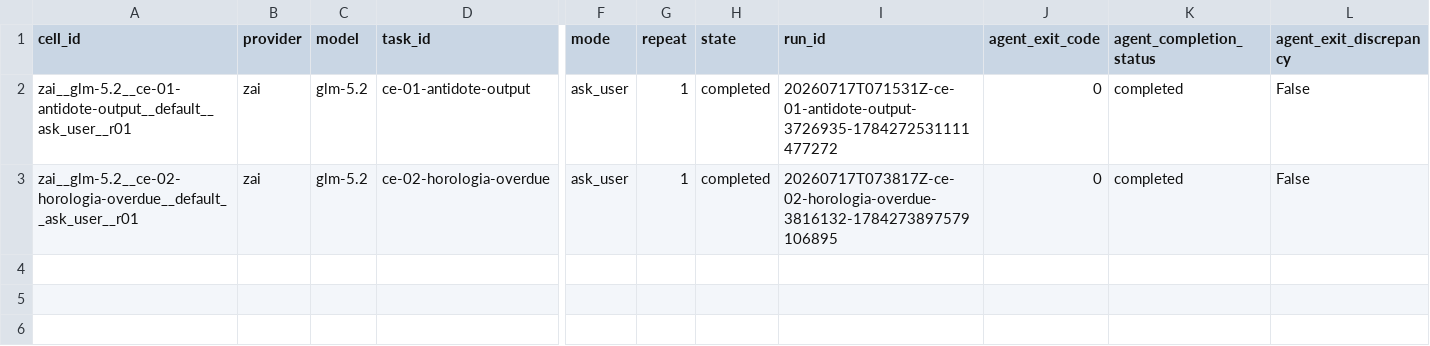
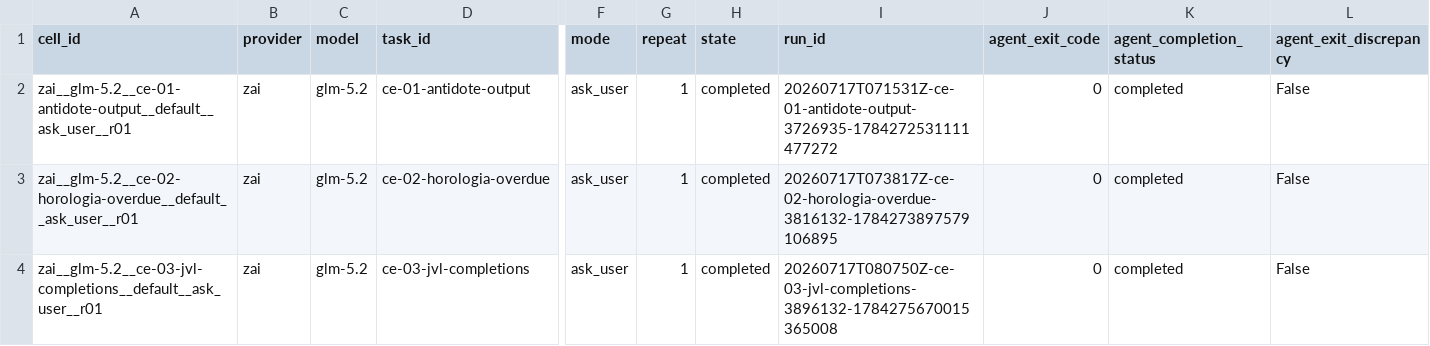
Before and after one commit to sargunv-bot/coding-agent-evals, a CSV file: reports/experiments/real-models-v1-stage-b-r2/results.csv, drawn as a sheet; only a part is shown, gaps mark what is left out; rows hold the shown columns only; the diff names each change by its address in the sheet, - before the commit and + after, or states it on an @@ line.

Commit message:
results: publish Stage-B r2 cell 3

```diff
--- a/reports/experiments/real-models-v1-stage-b-r2/results.csv
+++ b/reports/experiments/real-models-v1-stage-b-r2/results.csv
+row 4: zai__glm-5.2__ce-03-jvl-completions__default__ask_user__r01 | zai | glm-5.2 | ce-03-jvl-completions | ask_user | 1 | completed | 20260717T080750Z-ce-03-jvl-completions-3896132-1784275670015365008 | 0 | completed | False
```
Also changed, not shown: 12 other files.
